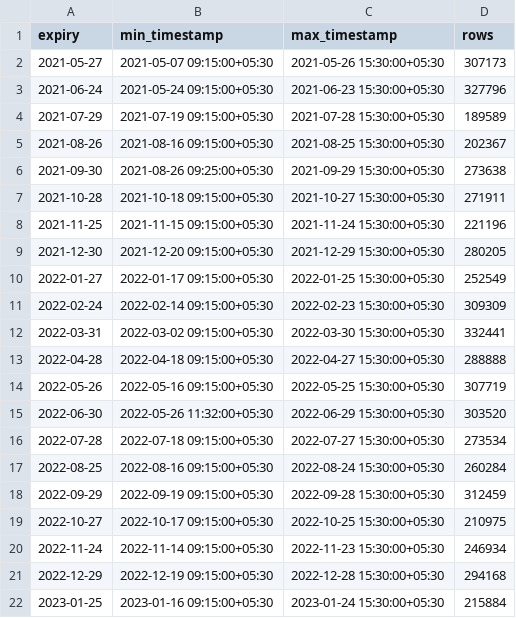
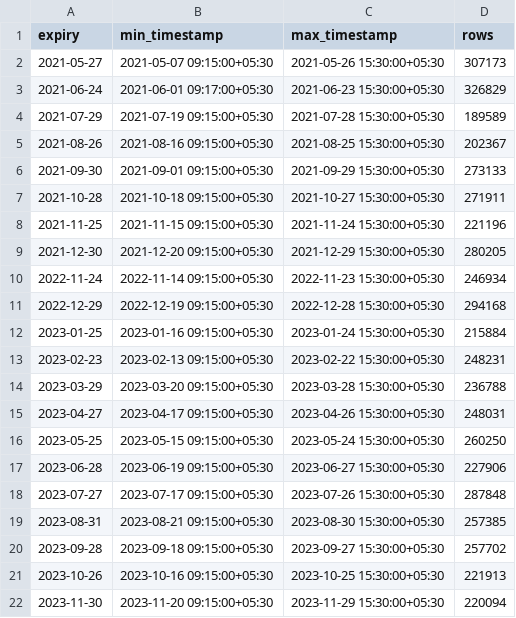
Before and after one commit to vishnuvcr/Iron-condor-to-ratio-v2, a CSV file: results/data_coverage.csv, drawn as a sheet; only a part is shown; the shorter side is filled out with more unchanged rows; the diff covers the shown part only.

```diff
--- a/results/data_coverage.csv
+++ b/results/data_coverage.csv
@@ -2,6 +2,6 @@ expiry,min_timestamp,max_timestamp,rows
 2021-05-27,2021-05-07 09:15:00+05:30,2021-05-26 15:30:00+05:30,307173
-2021-06-24,2021-05-24 09:15:00+05:30,2021-06-23 15:30:00+05:30,327796
+2021-06-24,2021-06-01 09:17:00+05:30,2021-06-23 15:30:00+05:30,326829
 2021-07-29,2021-07-19 09:15:00+05:30,2021-07-28 15:30:00+05:30,189589
 2021-08-26,2021-08-16 09:15:00+05:30,2021-08-25 15:30:00+05:30,202367
-2021-09-30,2021-08-26 09:25:00+05:30,2021-09-29 15:30:00+05:30,273638
+2021-09-30,2021-09-01 09:15:00+05:30,2021-09-29 15:30:00+05:30,273133
 2021-10-28,2021-10-18 09:15:00+05:30,2021-10-27 15:30:00+05:30,271911
@@ -9,12 +9,2 @@ expiry,min_timestamp,max_timestamp,rows
 2021-12-30,2021-12-20 09:15:00+05:30,2021-12-29 15:30:00+05:30,280205
-2022-01-27,2022-01-17 09:15:00+05:30,2022-01-25 15:30:00+05:30,252549
-2022-02-24,2022-02-14 09:15:00+05:30,2022-02-23 15:30:00+05:30,309309
-2022-03-31,2022-03-02 09:15:00+05:30,2022-03-30 15:30:00+05:30,332441
-2022-04-28,2022-04-18 09:15:00+05:30,2022-04-27 15:30:00+05:30,288888
-2022-05-26,2022-05-16 09:15:00+05:30,2022-05-25 15:30:00+05:30,307719
-2022-06-30,2022-05-26 11:32:00+05:30,2022-06-29 15:30:00+05:30,303520
-2022-07-28,2022-07-18 09:15:00+05:30,2022-07-27 15:30:00+05:30,273534
-2022-08-25,2022-08-16 09:15:00+05:30,2022-08-24 15:30:00+05:30,260284
-2022-09-29,2022-09-19 09:15:00+05:30,2022-09-28 15:30:00+05:30,312459
-2022-10-27,2022-10-17 09:15:00+05:30,2022-10-25 15:30:00+05:30,210975
 2022-11-24,2022-11-14 09:15:00+05:30,2022-11-23 15:30:00+05:30,246934
```
Also changed, not shown: 1 removed row and 40 edited cells elsewhere in this file, results/candidate_status.csv, results/data_quality.csv, 4 other files.
